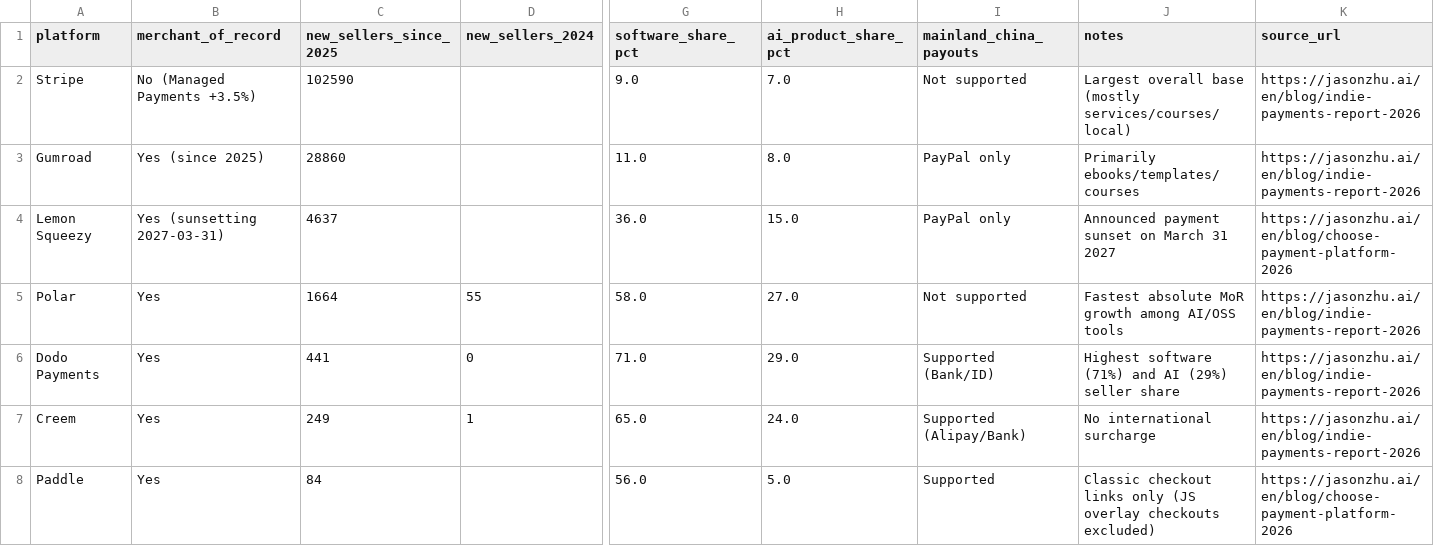
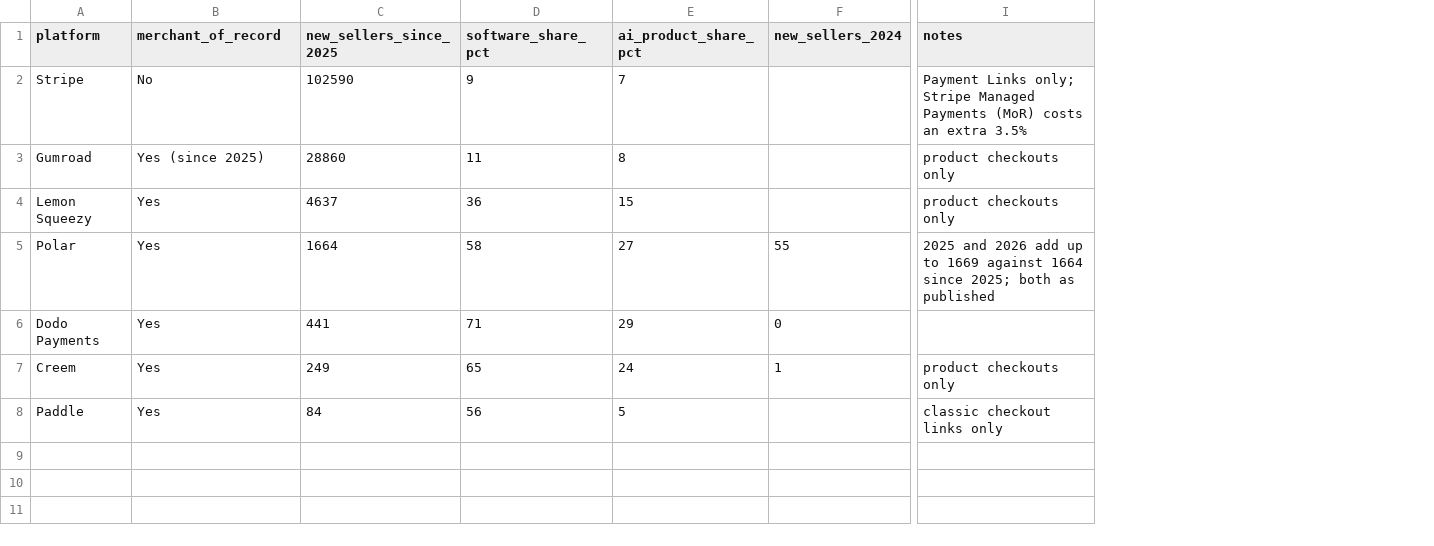
Before and after one commit to zhuyansen/indie-saas-payments-benchmark-2026, a CSV file: data/platform-adoption-200k-2026.csv, drawn as a sheet; only a part is shown, gaps mark what is left out; removed rows and columns are numbered as before the commit, all else as after; the diff names each change by its address in the sheet, - before the commit and + after, or states it on an @@ line.

```diff
--- a/data/platform-adoption-200k-2026.csv
+++ b/data/platform-adoption-200k-2026.csv
+column D (software_share_pct), rows 2-8: 9 | 11 | 36 | 58 | 71 | 65 | 56
+column E (ai_product_share_pct), rows 2-8: 7 | 8 | 15 | 27 | 29 | 24 | 5
-column G (software_share_pct), rows 2-8: 9.0 | 11.0 | 36.0 | 58.0 | 71.0 | 65.0 | 56.0
-column H (ai_product_share_pct), rows 2-8: 7.0 | 8.0 | 15.0 | 27.0 | 29.0 | 24.0 | 5.0
-column I (mainland_china_payouts), rows 2-8: Not supported | PayPal only | PayPal only | Not supported | Supported (Bank/ID) | Supported (Alipay/Bank) | Supported
-column K (source_url), rows 2-8: https://jasonzhu.ai/en/blog/indie-payments-report-2026 | https://jasonzhu.ai/en/blog/indie-payments-report-2026 | https://jasonzhu.ai/en/blog/choose-payment-platform-2026 | https://jasonzhu.ai/en/blog/indie-payments-report-2026 | https://jasonzhu.ai/en/blog/indie-payments-report-2026 | https://jasonzhu.ai/en/blog/indie-payments-report-2026 | https://jasonzhu.ai/en/blog/choose-payment-platform-2026
-B2 (merchant_of_record): No (Managed Payments +3.5%)
+B2 (merchant_of_record): No
-I2 (notes): Largest overall base (mostly services/courses/local)
+I2 (notes): Payment Links only; Stripe Managed Payments (MoR) costs an extra 3.5%
-I3 (notes): Primarily ebooks/templates/courses
+I3 (notes): product checkouts only
-B4 (merchant_of_record): Yes (sunsetting 2027-03-31)
+B4 (merchant_of_record): Yes
-I4 (notes): Announced payment sunset on March 31 2027
+I4 (notes): product checkouts only
-I5 (notes): Fastest absolute MoR growth among AI/OSS tools
+I5 (notes): 2025 and 2026 add up to 1669 against 1664 since 2025; both as published
-I6 (notes): Highest software (71%) and AI (29%) seller share
+I6 (notes): (empty)
-I7 (notes): No international surcharge
+I7 (notes): product checkouts only
-I8 (notes): Classic checkout links only (JS overlay checkouts excluded)
+I8 (notes): classic checkout links only
```
Also changed, not shown: data/mor-20usd-subscription-fees-2026.csv, 3 other files.
